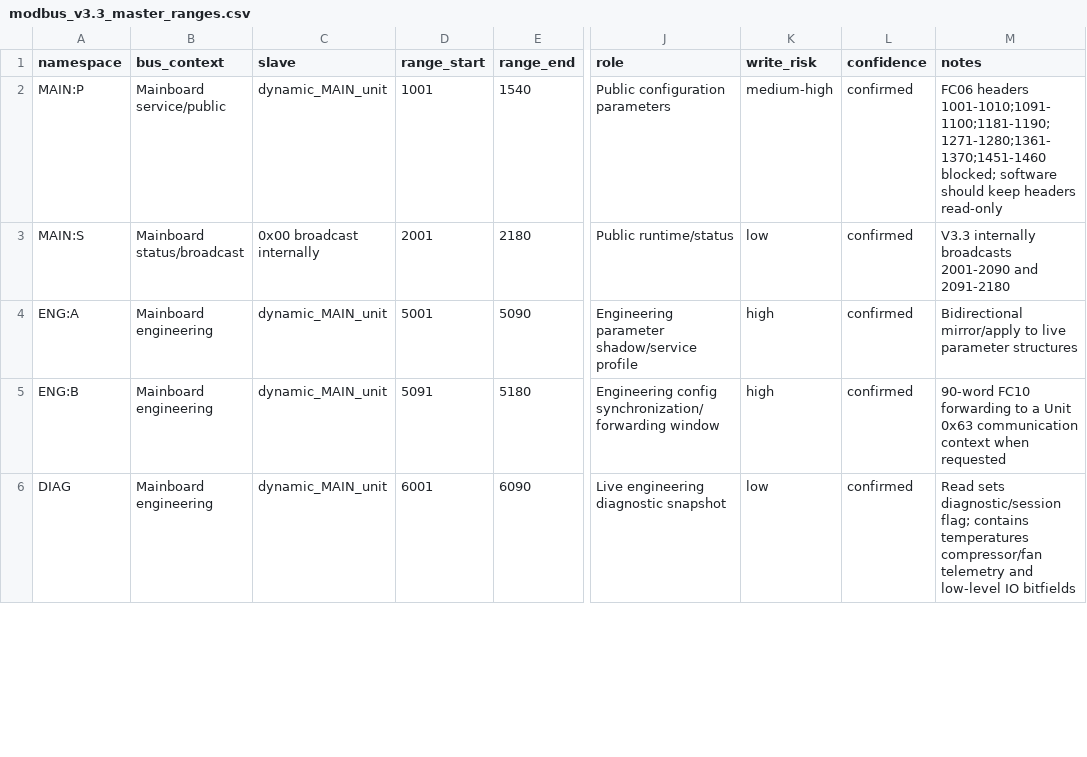
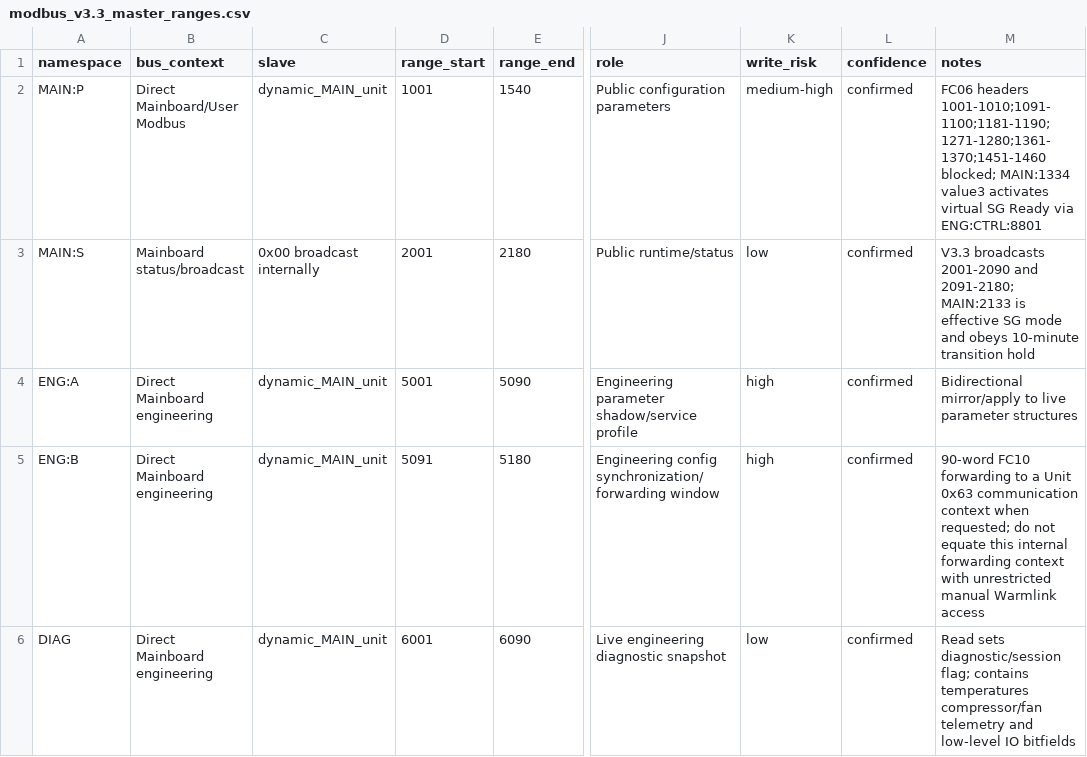
Before and after one commit to dosordie/FoxAir_updater, a CSV file: docs/reverse_engineering/modbus_v3.3_master_ranges.csv, drawn as a sheet; only a part is shown, gaps mark what is left out; the diff covers the shown part only; the diff names each change by its address in the sheet, - before the commit and + after, or states it on an @@ line.

Commit message:
docs: update Modbus range matrix with live SG Ready and Warmlink filtering

```diff
--- a/docs/reverse_engineering/modbus_v3.3_master_ranges.csv
+++ b/docs/reverse_engineering/modbus_v3.3_master_ranges.csv
-B2 (bus_context): Mainboard service/public
+B2 (bus_context): Direct Mainboard/User Modbus
-M2 (notes): …1001-1010;1091-1100;1181-1190;1271-1280;1361-1370;1451-1460 blocked; software should keep headers read-only
+M2 (notes): …1001-1010;1091-1100;1181-1190;1271-1280;1361-1370;1451-1460 blocked; MAIN:1334 value3 activates virtual SG Ready via ENG:CTRL:8801
-M3 (notes): V3.3 internally broadcasts 2001-2090 and 2091-2180
+M3 (notes): V3.3 broadcasts 2001-2090 and 2091-2180; MAIN:2133 is effective SG mode and obeys 10-minute transition hold
-B4:B6 (bus_context): Mainboard engineering
+B4:B6 (bus_context): Direct Mainboard engineering
-M5 (notes): …context when requested
+M5 (notes): …context when requested; do not equate this internal forwarding context with unrestricted manual Warmlink access
```
Also changed, not shown: 2 added rows and 6 edited cells elsewhere in this file.
